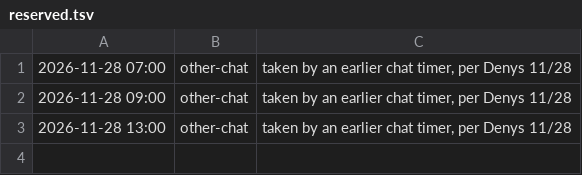
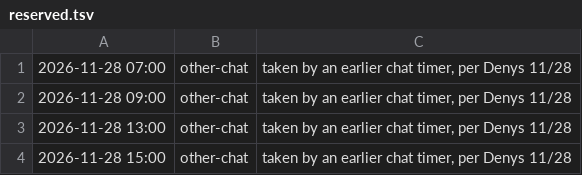
Before and after one commit to denysyermak/trials, a TSV file: pipeline/reserved.tsv, drawn as a sheet.

```diff
--- a/pipeline/reserved.tsv
+++ b/pipeline/reserved.tsv
@@ -3 +3,2 @@
 2026-11-28 13:00	other-chat	taken by an earlier chat timer, per Denys 11/28
+2026-11-28 15:00	other-chat	taken by an earlier chat timer, per Denys 11/28
```
